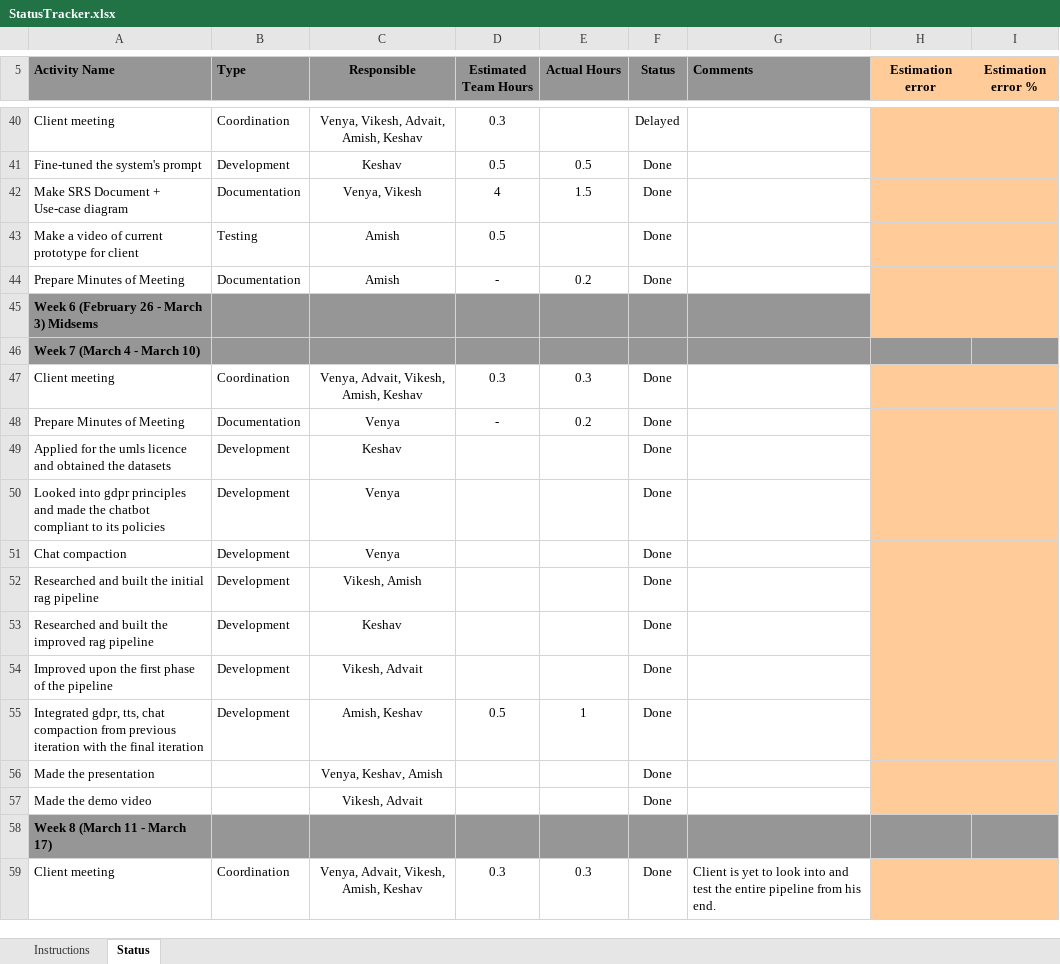
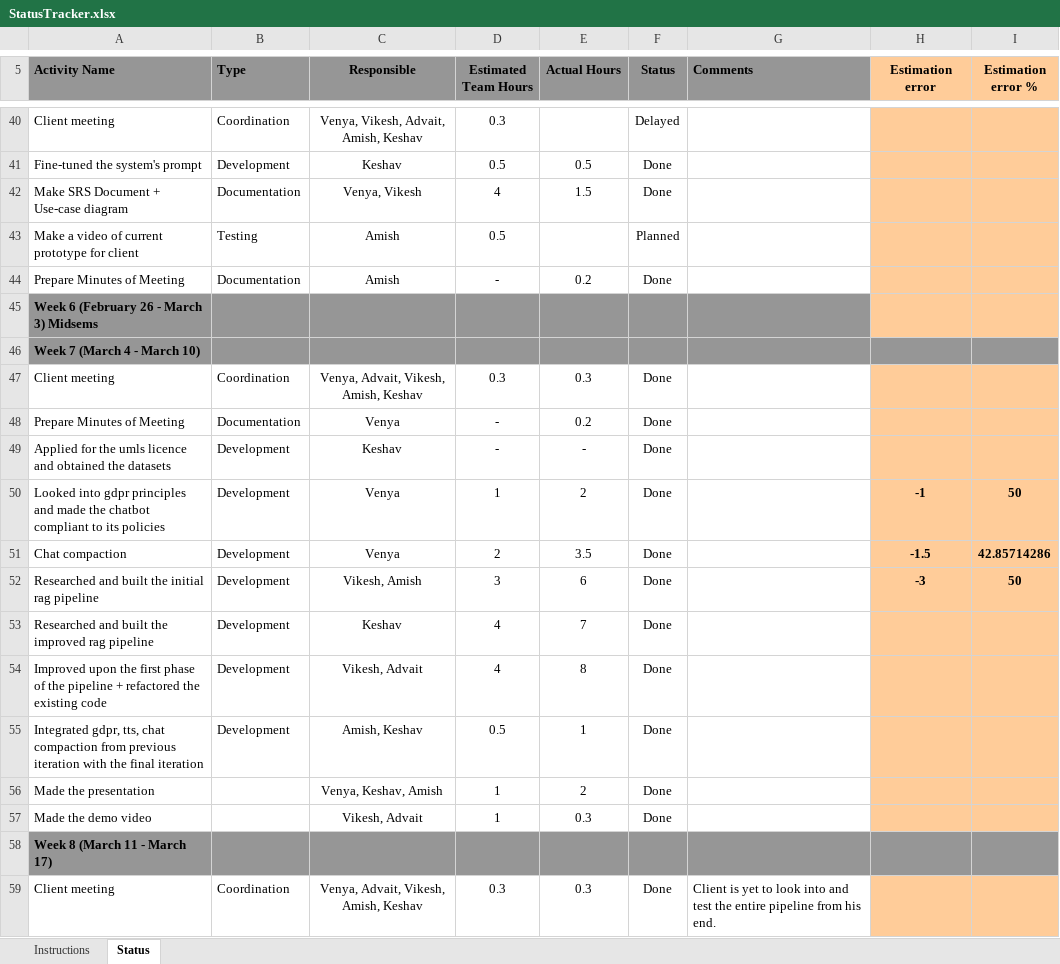
Before and after one commit to KeshavGoel597/HealthChatbot, an Excel workbook: docs/StatusTracker.xlsx, sheet Status, drawn as a sheet; only a part is shown, gaps mark what is left out; values as stored, in another font and other column widths than the file's, no borders; charts and pictures and conditional formats not drawn; the diff names each change by its address in the sheet, - before the commit and + after, or states it on an @@ line.

Commit message:
updated estimates on status tracker

```diff
--- a/docs/StatusTracker.xlsx (sheet Status)
+++ b/docs/StatusTracker.xlsx (sheet Status)
-F43 (Status): Done
+F43 (Status): Planned
-D49 (Estimated Team Hours): (empty)
+D49 (Estimated Team Hours): -
-E49 (Actual Hours): (empty)
+E49 (Actual Hours): -
-D50 (Estimated Team Hours): (empty)
+D50 (Estimated Team Hours): 1
-E50 (Actual Hours): (empty)
+E50 (Actual Hours): 2
-H50 (Estimation error): (empty)
+H50 (Estimation error): -1
-I50 (Estimation error %): (empty)
+I50 (Estimation error %): 50
-D51 (Estimated Team Hours): (empty)
+D51 (Estimated Team Hours): 2
-E51 (Actual Hours): (empty)
+E51 (Actual Hours): 3.5
-H51 (Estimation error): (empty)
+H51 (Estimation error): -1.5
-I51 (Estimation error %): (empty)
+I51 (Estimation error %): 42.85714286
-D52 (Estimated Team Hours): (empty)
+D52 (Estimated Team Hours): 3
-E52 (Actual Hours): (empty)
+E52 (Actual Hours): 6
-H52 (Estimation error): (empty)
+H52 (Estimation error): -3
-I52 (Estimation error %): (empty)
+I52 (Estimation error %): 50
-D53:D54 (Estimated Team Hours): (empty)
+D53:D54 (Estimated Team Hours): 4
-E53 (Actual Hours): (empty)
+E53 (Actual Hours): 7
-A54 (Activity Name): …the pipeline
+A54 (Activity Name): …the pipeline + refactored the existing code
-E54 (Actual Hours): (empty)
+E54 (Actual Hours): 8
-D56:D57 (Estimated Team Hours): (empty)
+D56:D57 (Estimated Team Hours): 1
-E56 (Actual Hours): (empty)
+E56 (Actual Hours): 2
-E57 (Actual Hours): (empty)
+E57 (Actual Hours): 0.3
```
Also changed, not shown: charts or pictures.
